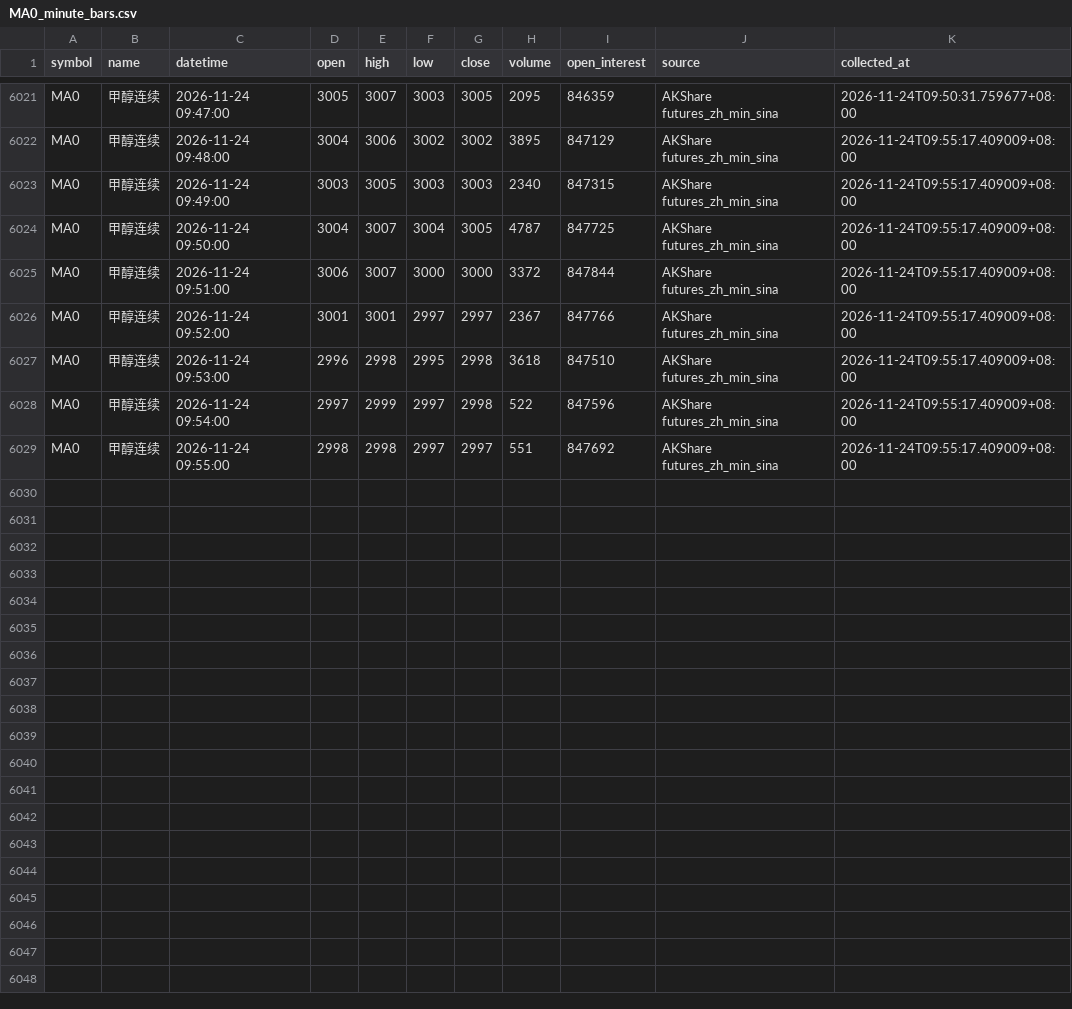
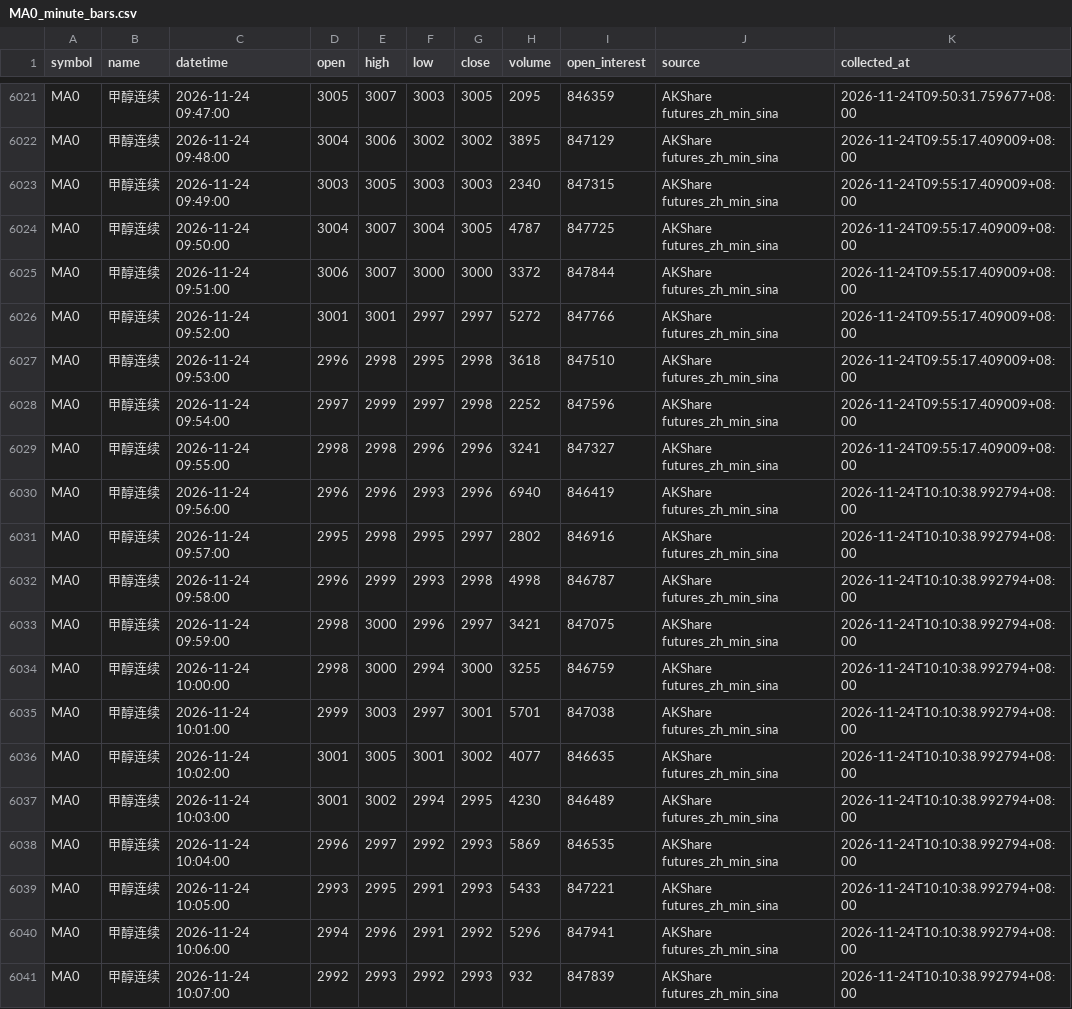
Before and after one commit to luckyjohnlucky/akshare-futures-data, a CSV file: output/MA0_minute_bars.csv, drawn as a sheet; only a part is shown, gaps mark what is left out.

```diff
--- a/output/MA0_minute_bars.csv
+++ b/output/MA0_minute_bars.csv
@@ -6025,5 +6025,17 @@ MA0,甲醇连续,2026-11-24 09:50:00,3004,3007,3004,3005,4787,847725,AKShare fut
 MA0,甲醇连续,2026-11-24 09:51:00,3006,3007,3000,3000,3372,847844,AKShare futures_zh_min_sina,2026-11-24T09:55:17.409009+08:00
-MA0,甲醇连续,2026-11-24 09:52:00,3001,3001,2997,2997,2367,847766,AKShare futures_zh_min_sina,2026-11-24T09:55:17.409009+08:00
+MA0,甲醇连续,2026-11-24 09:52:00,3001,3001,2997,2997,5272,847766,AKShare futures_zh_min_sina,2026-11-24T09:55:17.409009+08:00
 MA0,甲醇连续,2026-11-24 09:53:00,2996,2998,2995,2998,3618,847510,AKShare futures_zh_min_sina,2026-11-24T09:55:17.409009+08:00
-MA0,甲醇连续,2026-11-24 09:54:00,2997,2999,2997,2998,522,847596,AKShare futures_zh_min_sina,2026-11-24T09:55:17.409009+08:00
-MA0,甲醇连续,2026-11-24 09:55:00,2998,2998,2997,2997,551,847692,AKShare futures_zh_min_sina,2026-11-24T09:55:17.409009+08:00
+MA0,甲醇连续,2026-11-24 09:54:00,2997,2999,2997,2998,2252,847596,AKShare futures_zh_min_sina,2026-11-24T09:55:17.409009+08:00
+MA0,甲醇连续,2026-11-24 09:55:00,2998,2998,2996,2996,3241,847327,AKShare futures_zh_min_sina,2026-11-24T09:55:17.409009+08:00
+MA0,甲醇连续,2026-11-24 09:56:00,2996,2996,2993,2996,6940,846419,AKShare futures_zh_min_sina,2026-11-24T10:10:38.992794+08:00
+MA0,甲醇连续,2026-11-24 09:57:00,2995,2998,2995,2997,2802,846916,AKShare futures_zh_min_sina,2026-11-24T10:10:38.992794+08:00
+MA0,甲醇连续,2026-11-24 09:58:00,2996,2999,2993,2998,4998,846787,AKShare futures_zh_min_sina,2026-11-24T10:10:38.992794+08:00
+MA0,甲醇连续,2026-11-24 09:59:00,2998,3000,2996,2997,3421,847075,AKShare futures_zh_min_sina,2026-11-24T10:10:38.992794+08:00
+MA0,甲醇连续,2026-11-24 10:00:00,2998,3000,2994,3000,3255,846759,AKShare futures_zh_min_sina,2026-11-24T10:10:38.992794+08:00
+MA0,甲醇连续,2026-11-24 10:01:00,2999,3003,2997,3001,5701,847038,AKShare futures_zh_min_sina,2026-11-24T10:10:38.992794+08:00
+MA0,甲醇连续,2026-11-24 10:02:00,3001,3005,3001,3002,4077,846635,AKShare futures_zh_min_sina,2026-11-24T10:10:38.992794+08:00
+MA0,甲醇连续,2026-11-24 10:03:00,3001,3002,2994,2995,4230,846489,AKShare futures_zh_min_sina,2026-11-24T10:10:38.992794+08:00
+MA0,甲醇连续,2026-11-24 10:04:00,2996,2997,2992,2993,5869,846535,AKShare futures_zh_min_sina,2026-11-24T10:10:38.992794+08:00
+MA0,甲醇连续,2026-11-24 10:05:00,2993,2995,2991,2993,5433,847221,AKShare futures_zh_min_sina,2026-11-24T10:10:38.992794+08:00
+MA0,甲醇连续,2026-11-24 10:06:00,2994,2996,2991,2992,5296,847941,AKShare futures_zh_min_sina,2026-11-24T10:10:38.992794+08:00
+MA0,甲醇连续,2026-11-24 10:07:00,2992,2993,2992,2993,932,847839,AKShare futures_zh_min_sina,2026-11-24T10:10:38.992794+08:00
```
Also changed, not shown: output/RB0_minute_bars.csv, output/SA0_minute_bars.csv.
